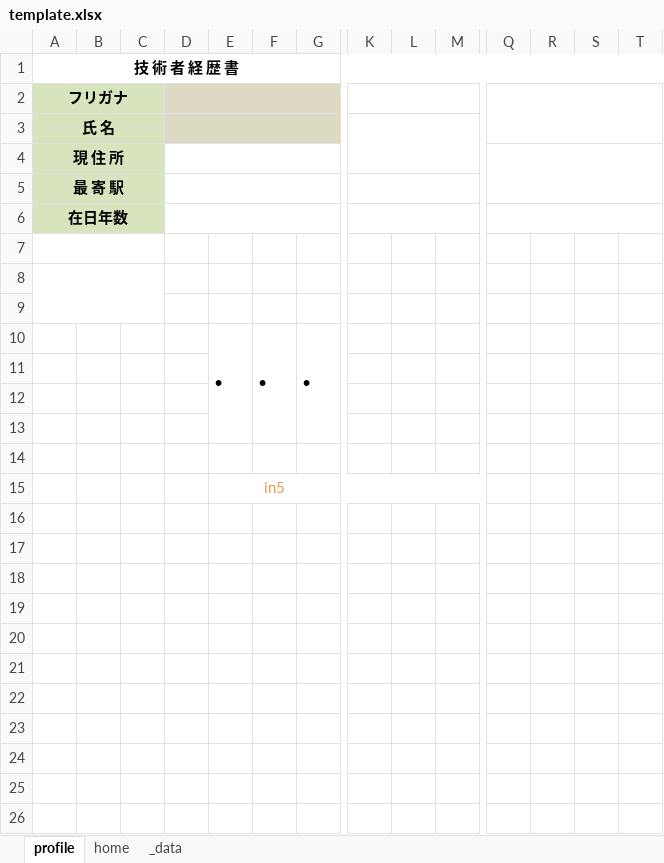
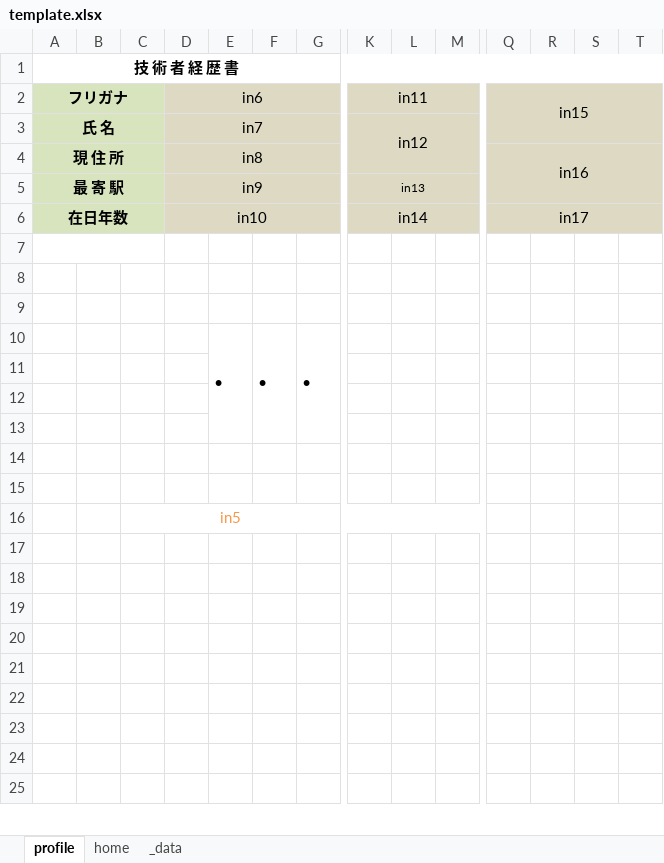
Before and after one commit to shouaya/minipage, an Excel workbook: template.xlsx, sheet profile, drawn as a sheet; only a part is shown, gaps mark what is left out; values as stored, in another font and other column widths than the file's, no borders; removed rows and columns are numbered as before the commit, all else as after; rows hold the shown columns only; the diff covers the shown part only; the diff names each change by its address in the sheet, - before the commit and + after, or states it on an @@ line.

```diff
--- a/template.xlsx (sheet profile)
+++ b/template.xlsx (sheet profile)
-D2: (empty)
+D2: in6
-K2: (empty)
+K2: in11
-K2:M6 fill: none
+K2:M6 fill: #DDD9C3
-Q2: (empty)
+Q2: in15
-Q2:T6 fill: none
+Q2:T6 fill: #DDD9C3
-D3: (empty)
+D3: in7
-K3: (empty)
+K3: in12
-D4: (empty)
+D4: in8
-D4:G6 fill: none
+D4:G6 fill: #DDD9C3
-Q4: (empty)
+Q4: in16
-D5: (empty)
+D5: in9
-K5: (empty)
+K5: in13
-D6: (empty)
+D6: in10
-K6: (empty)
+K6: in14
-Q6: (empty)
+Q6: in17
-A8:C9 merged
-row 12: (empty)
+row 12: (empty)
-row 13: (empty)
+row 13: (empty)
-row 14: (empty)
+row 14: (empty)
-row 15:  |  |  |  | in5
-row 15: (empty)
+row 15: (empty)
-row 16: (empty)
+row 16:  |  | in5
+C16:N16 merged
-row 17: (empty)
+row 17: (empty)
-row 18: (empty)
+row 18: (empty)
-row 19: (empty)
+row 19: (empty)
-row 20: (empty)
+row 20: (empty)
-row 21: (empty)
+row 21: (empty)
-row 22: (empty)
+row 22: (empty)
-row 23: (empty)
+row 23: (empty)
-row 24: (empty)
+row 24: (empty)
-row 25: (empty)
+row 25: (empty)
```
Also changed, not shown: 1 added row, 4 edited cells and cell formats elsewhere in this sheet, sheet home, sheet _data, 8 other files.
